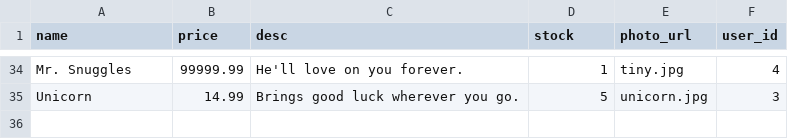
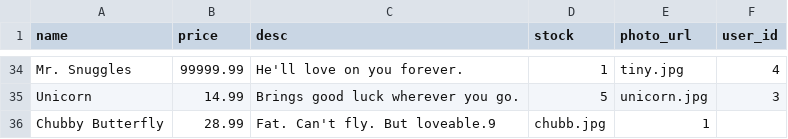
Before and after one commit to vikshab/C3Projects--bEtsy, a CSV file: db/products.csv, drawn as a sheet; only a part is shown, gaps mark what is left out.

Commit message:
added chubb

```diff
--- a/db/products.csv
+++ b/db/products.csv
@@ -35 +35,2 @@ Mr. Snuggles,99999.99,"He'll love on you forever.",1,tiny.jpg,4
 Unicorn,14.99,"Brings good luck wherever you go.",5,unicorn.jpg,3
+Chubby Butterfly,28.99,"Fat. Can't fly. But loveable."9,chubb.jpg,1
```
Also changed, not shown: 2 other files.
